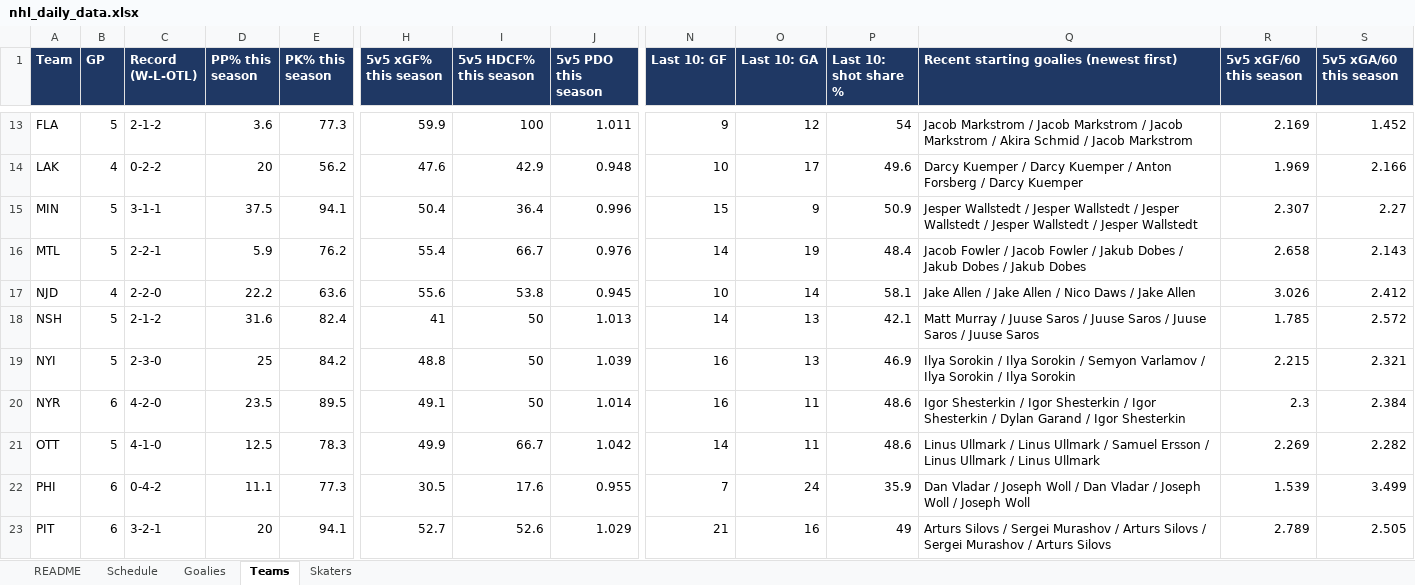
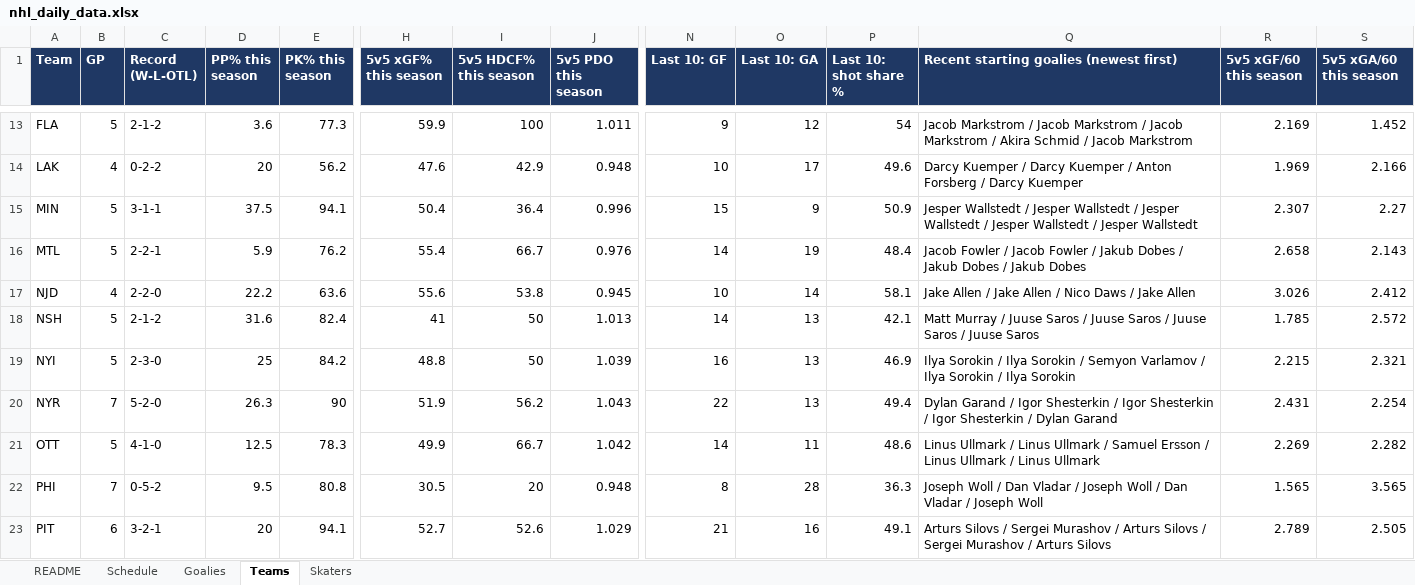
Before and after one commit to vimmer77/nhl-data, an Excel workbook: output/nhl_daily_data.xlsx, sheet Teams, drawn as a sheet; only a part is shown, gaps mark what is left out; values as stored, in another font and other column widths than the file's, no borders; the diff covers the shown part only; the diff names each change by its address in the sheet, - before the commit and + after, or states it on an @@ line.

```diff
--- a/output/nhl_daily_data.xlsx (sheet Teams)
+++ b/output/nhl_daily_data.xlsx (sheet Teams)
-B20 (GP): 6
+B20 (GP): 7
-C20 (Record (W-L-OTL)): 4-2-0
+C20 (Record (W-L-OTL)): 5-2-0
-D20 (PP% this season): 23.5
+D20 (PP% this season): 26.3
-E20 (PK% this season): 89.5
+E20 (PK% this season): 90
-H20 (5v5 xGF% this season): 49.1
+H20 (5v5 xGF% this season): 51.9
-I20 (5v5 HDCF% this season): 50
+I20 (5v5 HDCF% this season): 56.2
-J20 (5v5 PDO this season): 1.014
+J20 (5v5 PDO this season): 1.043
-N20 (Last 10: GF): 16
+N20 (Last 10: GF): 22
-O20 (Last 10: GA): 11
+O20 (Last 10: GA): 13
-P20 (Last 10: shot share %): 48.6
+P20 (Last 10: shot share %): 49.4
-Q20: Igor Shesterkin / Igor Shesterkin / Igor Shesterkin / Dylan Garand / Igor Shesterkin
+Q20: Dylan Garand / Igor Shesterkin / Igor Shesterkin / Igor Shesterkin / Dylan Garand
-R20 (5v5 xGF/60 this season): 2.3
+R20 (5v5 xGF/60 this season): 2.431
-S20 (5v5 xGA/60 this season): 2.384
+S20 (5v5 xGA/60 this season): 2.254
-B22 (GP): 6
+B22 (GP): 7
-C22 (Record (W-L-OTL)): 0-4-2
+C22 (Record (W-L-OTL)): 0-5-2
-D22 (PP% this season): 11.1
+D22 (PP% this season): 9.5
-E22 (PK% this season): 77.3
+E22 (PK% this season): 80.8
-I22 (5v5 HDCF% this season): 17.6
+I22 (5v5 HDCF% this season): 20
-J22 (5v5 PDO this season): 0.955
+J22 (5v5 PDO this season): 0.948
-N22 (Last 10: GF): 7
+N22 (Last 10: GF): 8
-O22 (Last 10: GA): 24
+O22 (Last 10: GA): 28
-P22 (Last 10: shot share %): 35.9
+P22 (Last 10: shot share %): 36.3
-Q22: Dan Vladar / Joseph Woll / Dan Vladar / Joseph Woll / Joseph…
+Q22: Joseph Woll / Dan Vladar / Joseph Woll / Dan Vladar / Joseph…
-R22 (5v5 xGF/60 this season): 1.539
+R22 (5v5 xGF/60 this season): 1.565
-S22 (5v5 xGA/60 this season): 3.499
+S22 (5v5 xGA/60 this season): 3.565
-P23 (Last 10: shot share %): 49
+P23 (Last 10: shot share %): 49.1
```
Also changed, not shown: 53 edited cells elsewhere in this sheet, sheet Skaters, sheet Schedule, sheet Goalies, sheet README, 11 other files.
